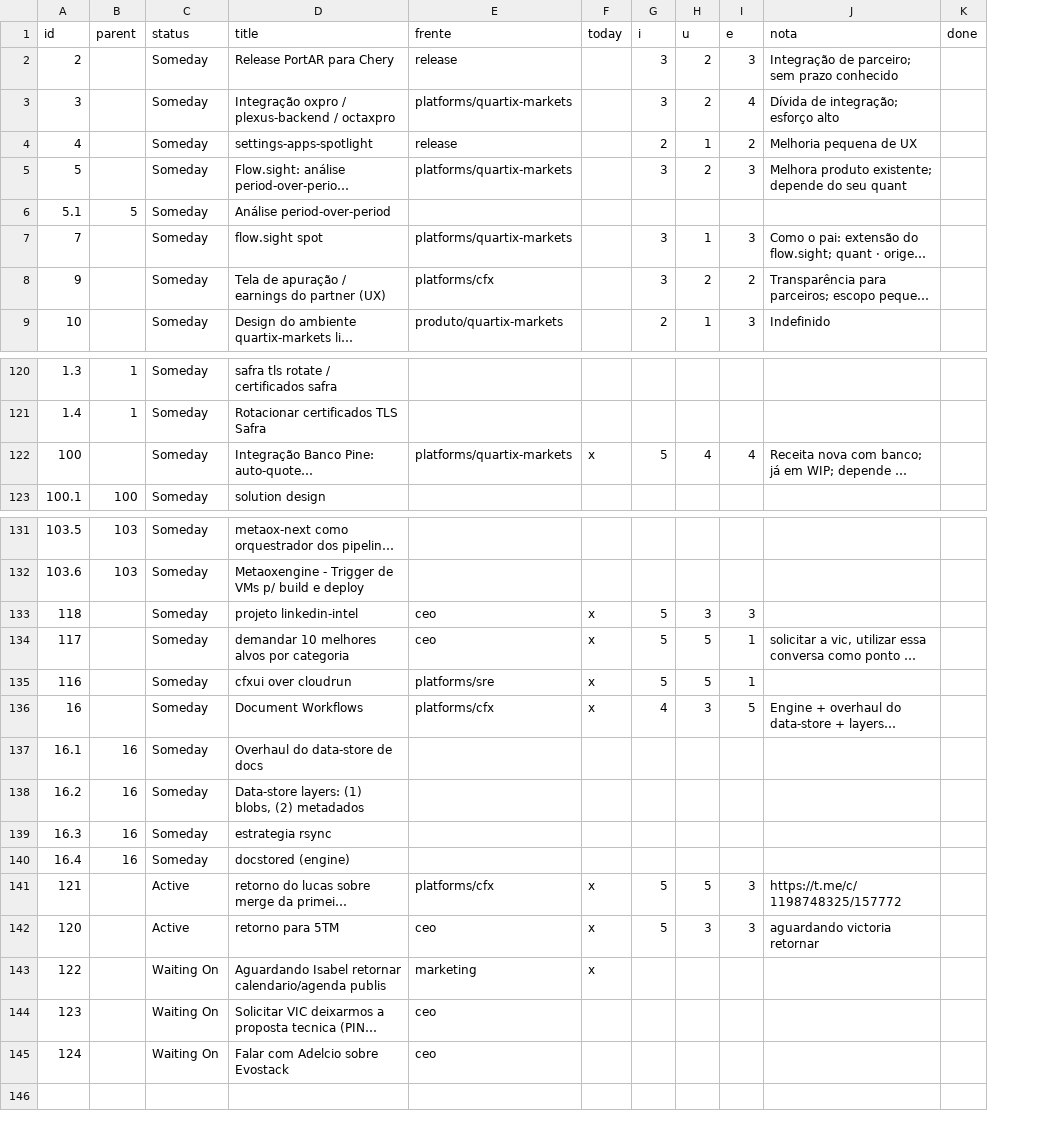
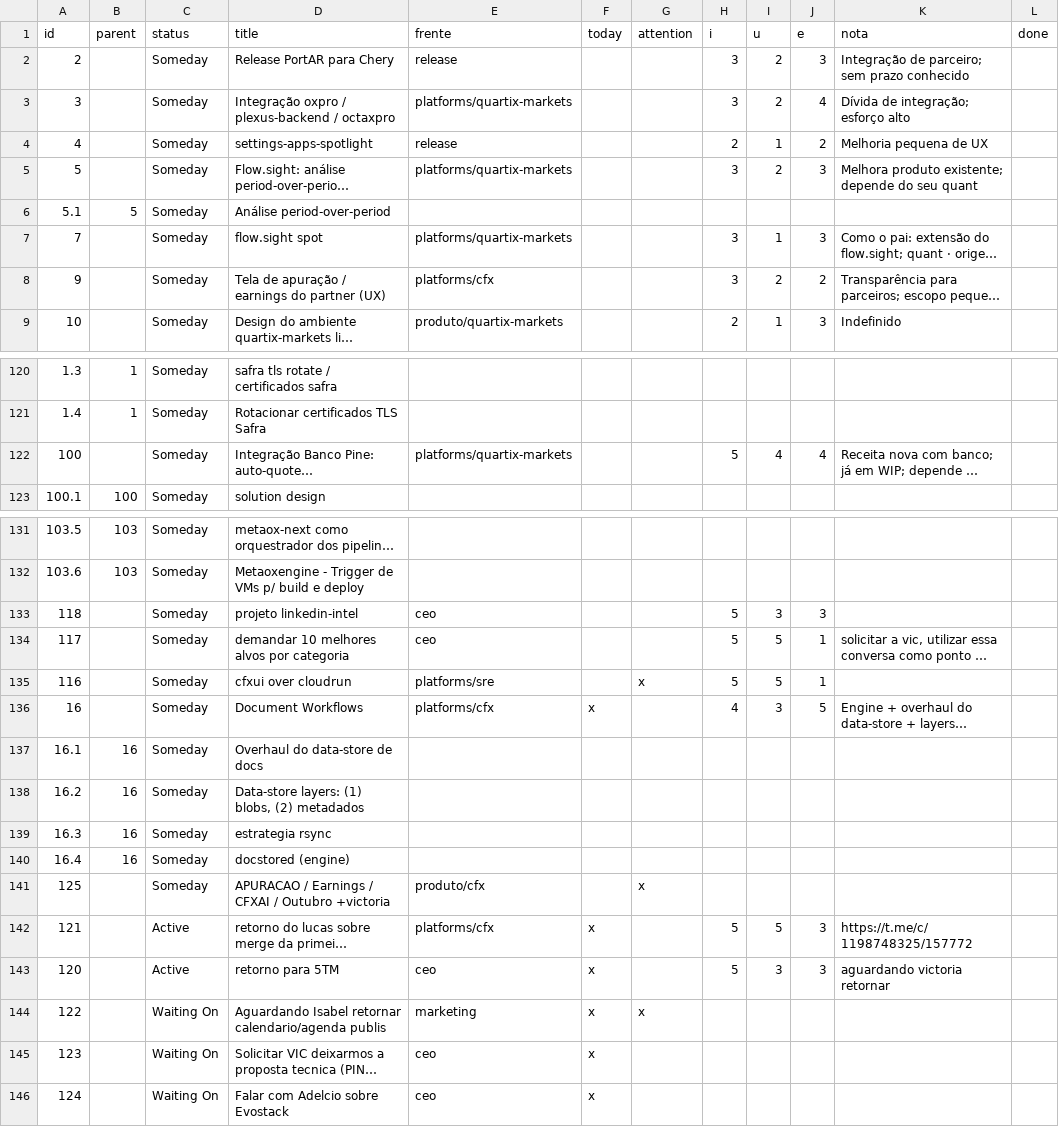
Before and after one commit to bsdoliv/strategy, a CSV file: backlog/tasks.csv, drawn as a sheet; only a part is shown, gaps mark what is left out; long unchanged cells end in …; addresses are those after the commit; the diff names each change by its address in the sheet, - before the commit and + after, or states it on an @@ line.

Commit message:
Add flag attention

```diff
--- a/backlog/tasks.csv
+++ b/backlog/tasks.csv
+column G (attention), row 135: x; row 144: x
-F122 (today): x
+F122 (today): (empty)
-F133:F135 (today): x
+F133:F135 (today): (empty)
+row 141: 125 |  | Someday | APURACAO / Earnings / CFXAI / Outubro +victoria | produto/cfx |  | x
-F145:F146 (today): (empty)
+F145:F146 (today): x
```
Also changed, not shown: 4 other files.
